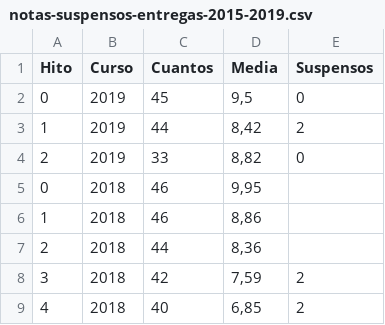
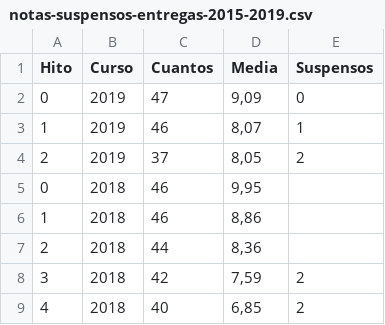
Before and after one commit to JJ/IV, a CSV file: data/notas-suspensos-entregas-2015-2019.csv, drawn as a sheet; only a part is shown.

```diff
--- a/data/notas-suspensos-entregas-2015-2019.csv
+++ b/data/notas-suspensos-entregas-2015-2019.csv
@@ -1,5 +1,5 @@
 "Hito","Curso","Cuantos","Media","Suspensos"
-0,2019,45,"9,5",0
-1,2019,44,"8,42",2
-2,2019,33,"8,82",0
+0,2019,47,"9,09",0
+1,2019,46,"8,07",1
+2,2019,37,"8,05",2
 0,2018,46,"9,95",
```
Also changed, not shown: 1 other file.
